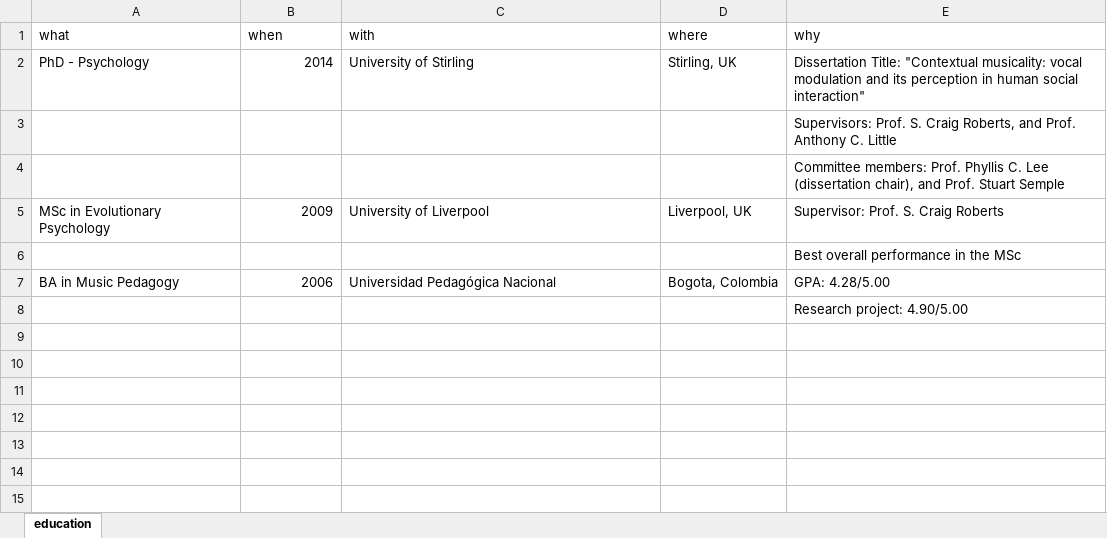
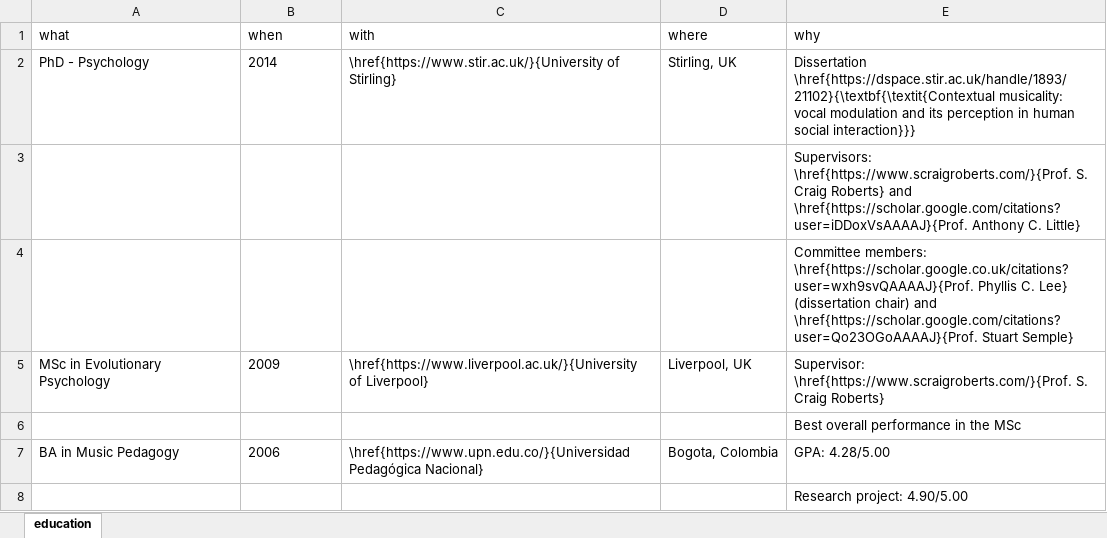
Before and after one commit to JDLeongomez/JDL_CV, an Excel workbook: data/education_en.xlsx, sheet education, drawn as a sheet; values as stored, in another font and other column widths than the file's, no borders; the diff names each change by its address in the sheet, - before the commit and + after, or states it on an @@ line.

```diff
--- a/data/education_en.xlsx (sheet education)
+++ b/data/education_en.xlsx (sheet education)
-B2 alignment: right
+B2 alignment: left
-C2 (with): University of Stirling
+C2 (with): \href{https://www.stir.ac.uk/}{University of Stirling}
-E2 (why): Dissertation Title: "Contextual musicality: vocal modulation and its perception in human social interaction"
+E2 (why): Dissertation \href{https://dspace.stir.ac.uk/handle/1893/21102}{\textbf{\textit{Contextual musicality: vocal modulation and its perception in human social interaction}}}
-E3 (why): Supervisors: Prof. S. Craig Roberts, and Prof. Anthony C. Little
+E3 (why): Supervisors: \href{https://www.scraigroberts.com/}{Prof. S. Craig Roberts} and \href{https://scholar.google.com/citations?user=iDDoxVsAAAAJ}{Prof. Anthony C. Little}
-E4 (why): Committee members: Prof. Phyllis C. Lee (dissertation chair), and Prof. Stuart Semple
+E4 (why): Committee members: \href{https://scholar.google.co.uk/citations?user=wxh9svQAAAAJ}{Prof. Phyllis C. Lee} (dissertation chair) and \href{https://scholar.google.com/citations?user=Qo23OGoAAAAJ}{Prof. Stuart Semple}
-B5 alignment: right
+B5 alignment: left
-C5 (with): University of Liverpool
+C5 (with): \href{https://www.liverpool.ac.uk/}{University of Liverpool}
-E5 (why): Supervisor: Prof. S. Craig Roberts
+E5 (why): Supervisor: \href{https://www.scraigroberts.com/}{Prof. S. Craig Roberts}
-B7 alignment: right
+B7 alignment: left
-C7 (with): Universidad Pedagógica Nacional
+C7 (with): \href{https://www.upn.edu.co/}{Universidad Pedagógica Nacional}
```
Also changed, not shown: data/service_en.xlsx, data/supervision_en.xlsx, 27 other files.
